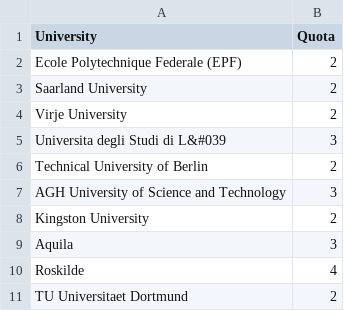
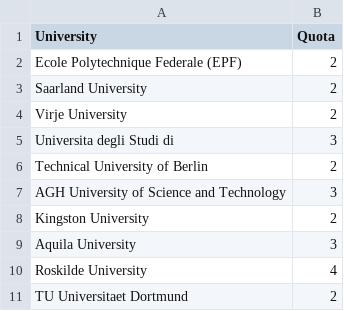
Before and after one commit to can-aslan/Erasmus-Application-Manager, a CSV file: backend/src/main/resources/UniQuotasCS.csv, drawn as a sheet.

```diff
--- a/backend/src/main/resources/UniQuotasCS.csv
+++ b/backend/src/main/resources/UniQuotasCS.csv
@@ -4,3 +4,3 @@ Saarland University,2
 Virje University,2
-Universita degli Studi di L&#039,3
+Universita degli Studi di,3
 Technical University of Berlin,2
@@ -8,4 +8,4 @@ AGH University of Science and Technology,3
 Kingston University,2
-Aquila,3
-Roskilde,4
+Aquila University,3
+Roskilde University,4
 TU Universitaet Dortmund,2
```
Also changed, not shown: backend/src/main/resources/sortedStudentsCS.csv, 1 other file.
